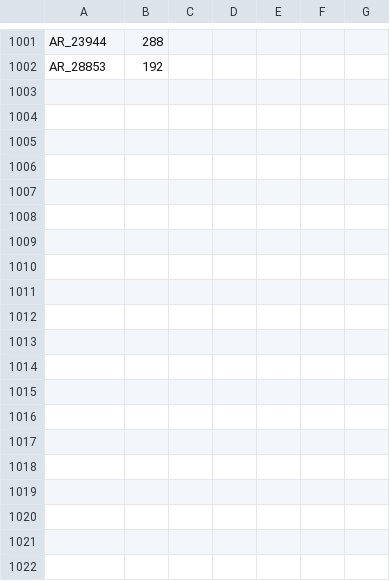
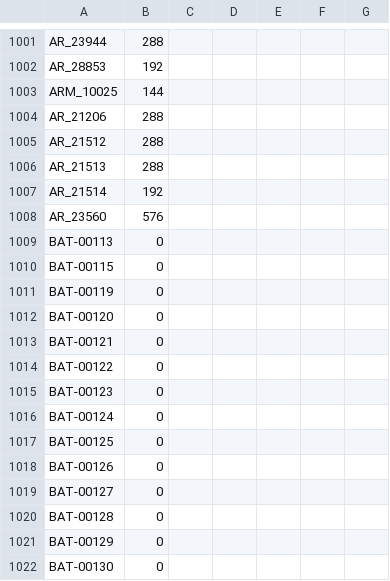
Before and after one commit to al-hzmi/inventory-system, a TSV file: data/pricing.tsv, drawn as a sheet; only a part is shown, gaps mark what is left out; the diff covers the shown part only.

Commit message:
admin: import data/pricing.tsv and update inventory timestamp

```diff
--- a/data/pricing.tsv
+++ b/data/pricing.tsv
@@ -1002 +1002,21 @@ AR_23944	288
 AR_28853	192					
+ARM_10025	144					
+AR_21206	288					
+AR_21512	288					
+AR_21513	288					
+AR_21514	192					
+AR_23560	576					
+BAT-00113	0					
+BAT-00115	0					
+BAT-00119	0					
+BAT-00120	0					
+BAT-00121	0					
+BAT-00122	0					
+BAT-00123	0					
+BAT-00124	0					
+BAT-00125	0					
+BAT-00126	0					
+BAT-00127	0					
+BAT-00128	0					
+BAT-00129	0					
+BAT-00130	0					
```
Also changed, not shown: 54 added rows and 10 edited cells elsewhere in this file, 1 other file.
